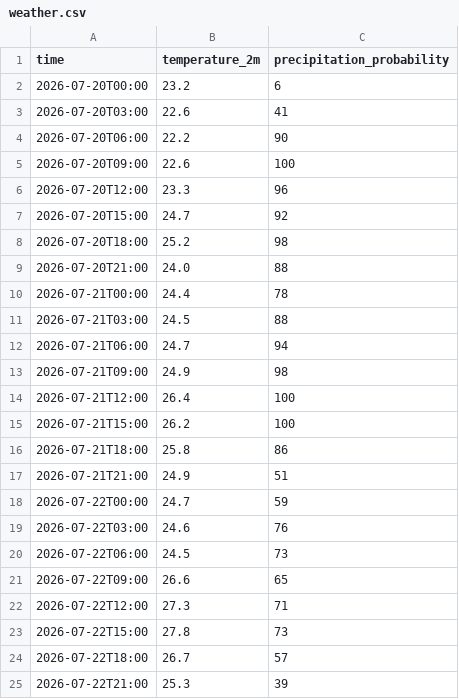
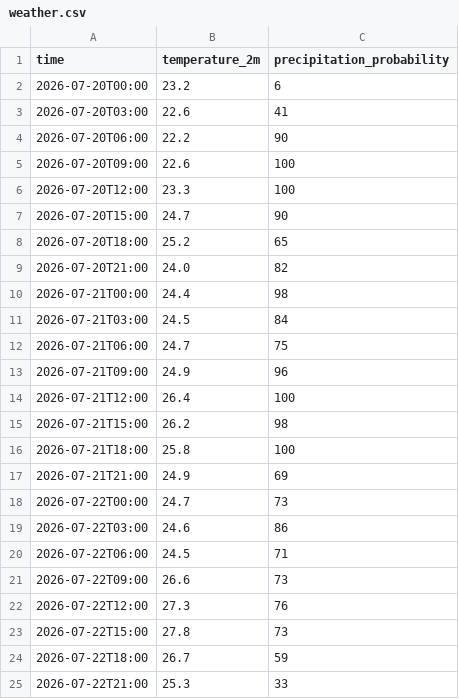
Before and after one commit to ji0x0/gwangju-2-kimjiyeong-day1, a CSV file: weather.csv, drawn as a sheet.

```diff
--- a/weather.csv
+++ b/weather.csv
@@ -5,21 +5,21 @@
 2026-07-20T09:00,22.6,100
-2026-07-20T12:00,23.3,96
-2026-07-20T15:00,24.7,92
-2026-07-20T18:00,25.2,98
-2026-07-20T21:00,24.0,88
-2026-07-21T00:00,24.4,78
-2026-07-21T03:00,24.5,88
-2026-07-21T06:00,24.7,94
-2026-07-21T09:00,24.9,98
+2026-07-20T12:00,23.3,100
+2026-07-20T15:00,24.7,90
+2026-07-20T18:00,25.2,65
+2026-07-20T21:00,24.0,82
+2026-07-21T00:00,24.4,98
+2026-07-21T03:00,24.5,84
+2026-07-21T06:00,24.7,75
+2026-07-21T09:00,24.9,96
 2026-07-21T12:00,26.4,100
-2026-07-21T15:00,26.2,100
-2026-07-21T18:00,25.8,86
-2026-07-21T21:00,24.9,51
-2026-07-22T00:00,24.7,59
-2026-07-22T03:00,24.6,76
-2026-07-22T06:00,24.5,73
-2026-07-22T09:00,26.6,65
-2026-07-22T12:00,27.3,71
+2026-07-21T15:00,26.2,98
+2026-07-21T18:00,25.8,100
+2026-07-21T21:00,24.9,69
+2026-07-22T00:00,24.7,73
+2026-07-22T03:00,24.6,86
+2026-07-22T06:00,24.5,71
+2026-07-22T09:00,26.6,73
+2026-07-22T12:00,27.3,76
 2026-07-22T15:00,27.8,73
-2026-07-22T18:00,26.7,57
-2026-07-22T21:00,25.3,39
+2026-07-22T18:00,26.7,59
+2026-07-22T21:00,25.3,33
```
Also changed, not shown: 1 other file.
